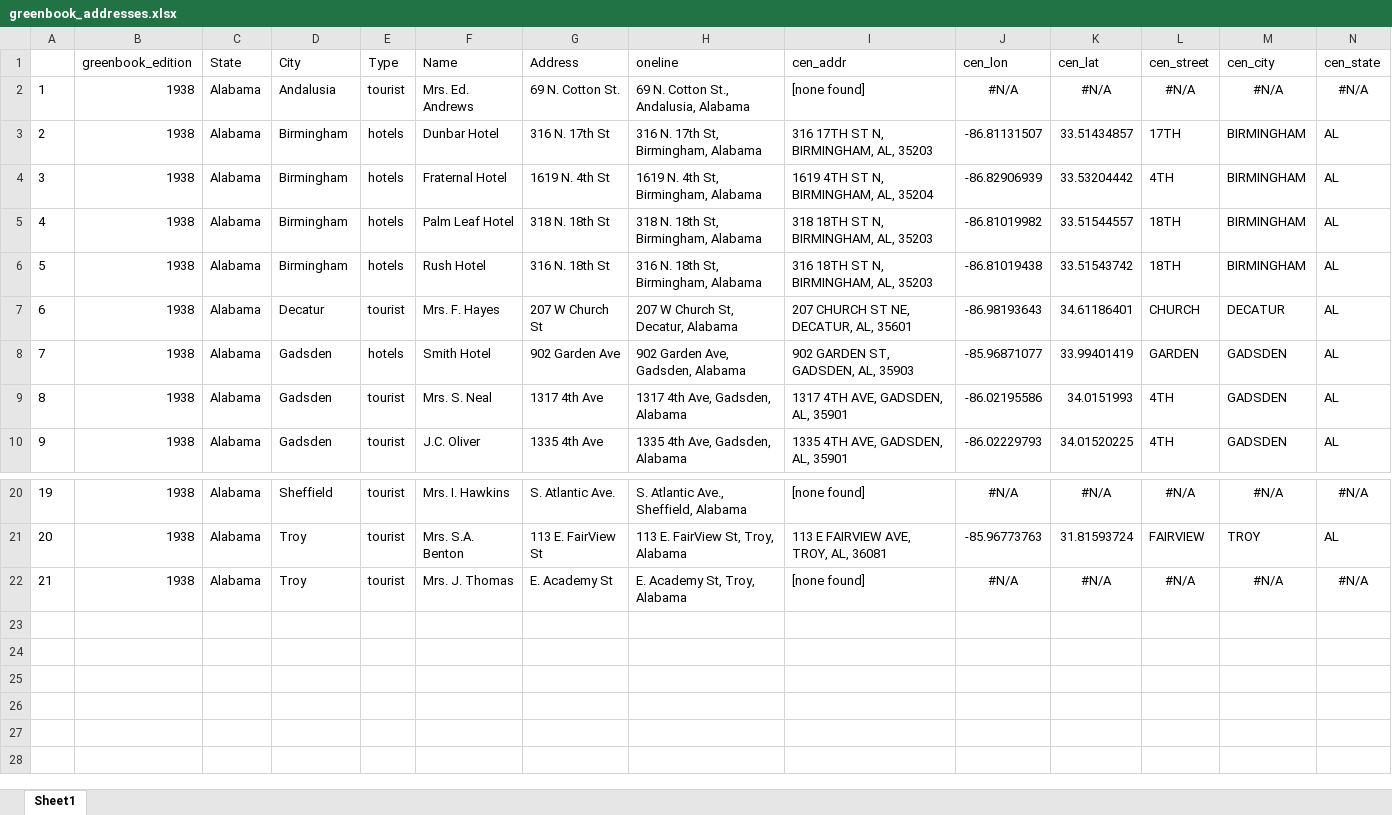
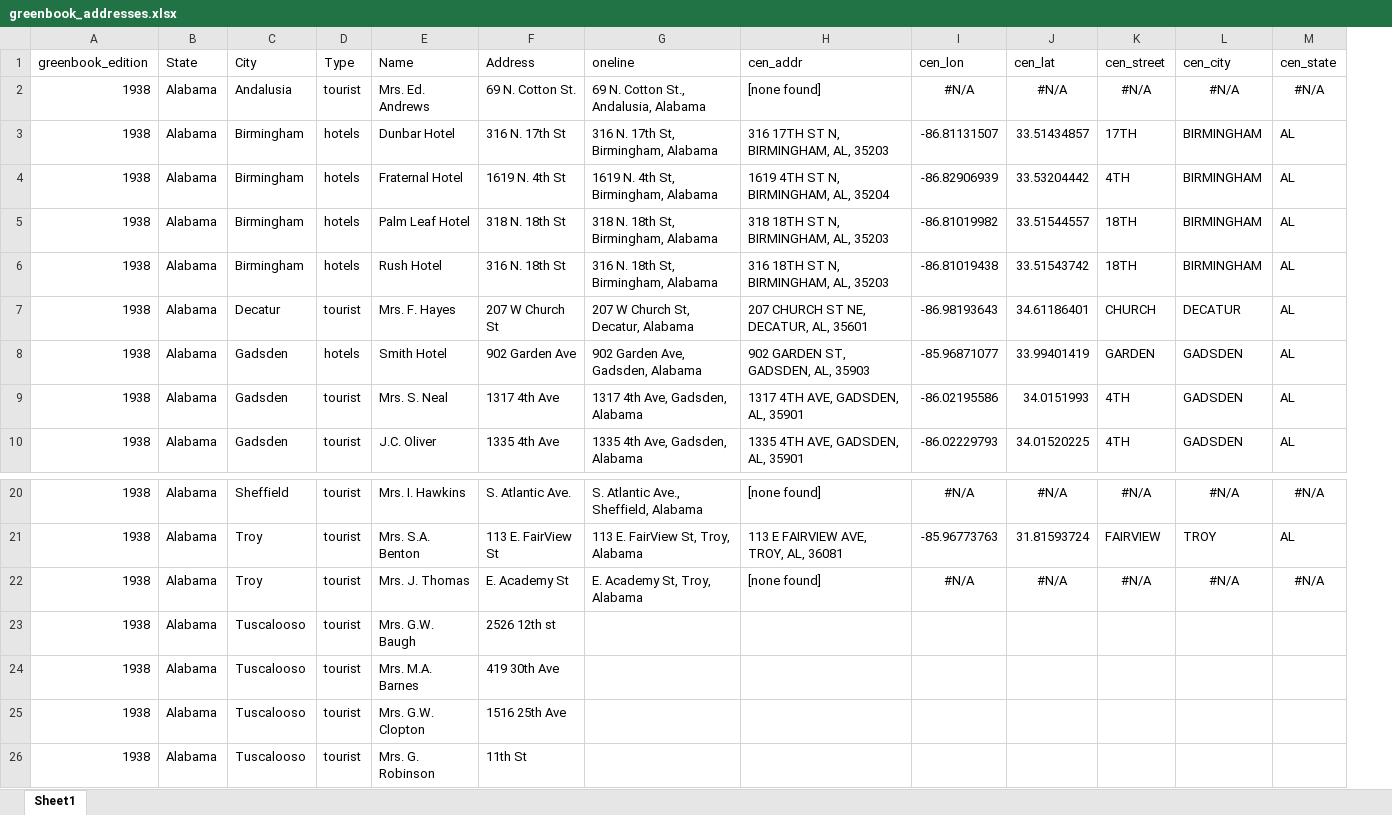
Before and after one commit to benda18/mapping_greenbook, an Excel workbook: data/greenbook_addresses.xlsx, sheet Sheet1, drawn as a sheet; only a part is shown, gaps mark what is left out; values as stored, in another font and other column widths than the file's, no borders; removed rows and columns are numbered as before the commit, all else as after; rows hold the shown columns only; the diff names each change by its address in the sheet, - before the commit and + after, or states it on an @@ line.

Commit message:
data

```diff
--- a/data/greenbook_addresses.xlsx (sheet Sheet1)
+++ b/data/greenbook_addresses.xlsx (sheet Sheet1)
-column A, rows 2-10: 1 | 2 | 3 | 4 | 5 | 6 | 7 | 8 | 9; rows 20-22: 19 | 20 | 21
+row 23: 1938 | Alabama | Tuscalooso | tourist | Mrs. G.W. Baugh | 2526 12th st
+row 24: 1938 | Alabama | Tuscalooso | tourist | Mrs. M.A. Barnes | 419 30th Ave
+row 25: 1938 | Alabama | Tuscalooso | tourist | Mrs. G.W. Clopton | 1516 25th Ave
+row 26: 1938 | Alabama | Tuscalooso | tourist | Mrs. G. Robinson | 11th St
```
Also changed, not shown: formulas that keep their value.
